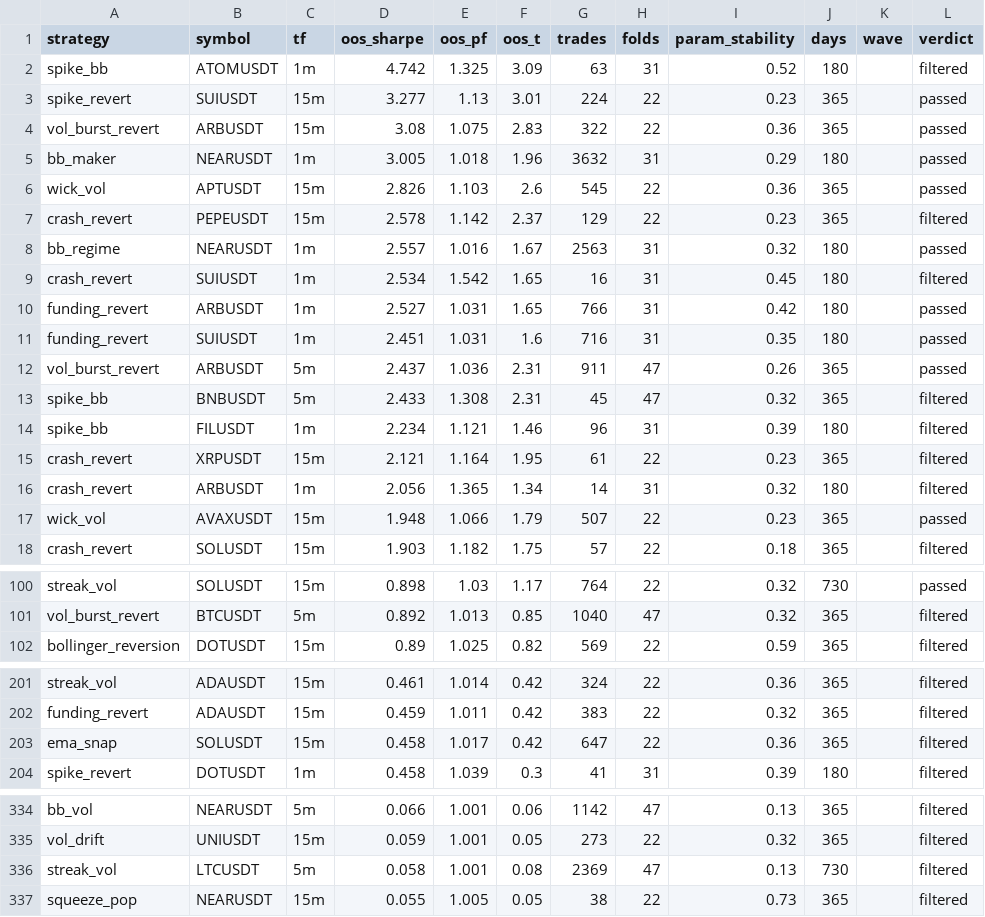
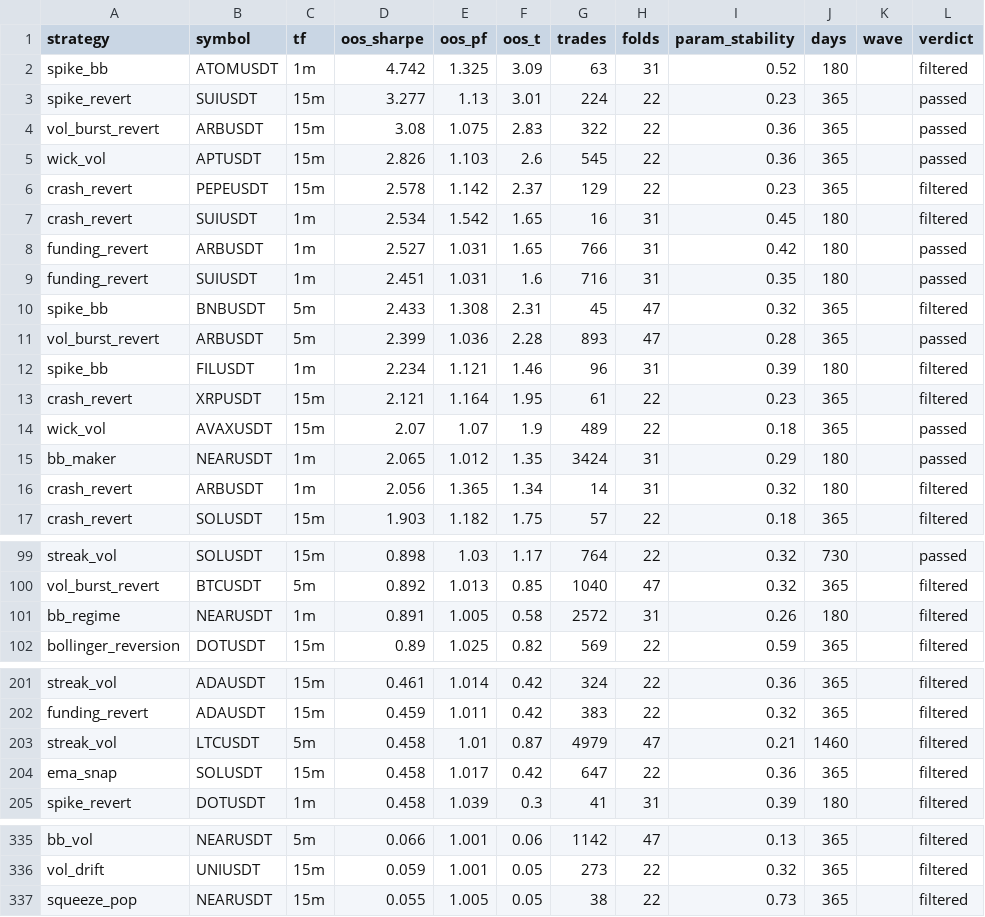
Before and after one commit to davletovaalmira11-creator/my-termux-project, a CSV file: scalp-lab/reports/archive.csv, drawn as a sheet; only a part is shown, gaps mark what is left out; removed rows and columns are numbered as before the commit, all else as after; the diff names each change by its address in the sheet, - before the commit and + after, or states it on an @@ line.

```diff
--- a/scalp-lab/reports/archive.csv
+++ b/scalp-lab/reports/archive.csv
-row 5: bb_maker | NEARUSDT | 1m | 3.005 | 1.018 | 1.96 | 3632 | 31 | 0.29 | 180 |  | passed
-row 8: bb_regime | NEARUSDT | 1m | 2.557 | 1.016 | 1.67 | 2563 | 31 | 0.32 | 180 |  | passed
-row 12: vol_burst_revert | ARBUSDT | 5m | 2.437 | 1.036 | 2.31 | 911 | 47 | 0.26 | 365 |  | passed
+row 11: vol_burst_revert | ARBUSDT | 5m | 2.399 | 1.036 | 2.28 | 893 | 47 | 0.28 | 365 |  | passed
+row 14: wick_vol | AVAXUSDT | 15m | 2.07 | 1.07 | 1.9 | 489 | 22 | 0.18 | 365 |  | passed
+row 15: bb_maker | NEARUSDT | 1m | 2.065 | 1.012 | 1.35 | 3424 | 31 | 0.29 | 180 |  | passed
-row 17: wick_vol | AVAXUSDT | 15m | 1.948 | 1.066 | 1.79 | 507 | 22 | 0.23 | 365 |  | passed
+row 101: bb_regime | NEARUSDT | 1m | 0.891 | 1.005 | 0.58 | 2572 | 31 | 0.26 | 180 |  | filtered
+row 203: streak_vol | LTCUSDT | 5m | 0.458 | 1.01 | 0.87 | 4979 | 47 | 0.21 | 1460 |  | filtered
-row 336: streak_vol | LTCUSDT | 5m | 0.058 | 1.001 | 0.08 | 2369 | 47 | 0.13 | 730 |  | filtered
```
Also changed, not shown: 3 other files.
